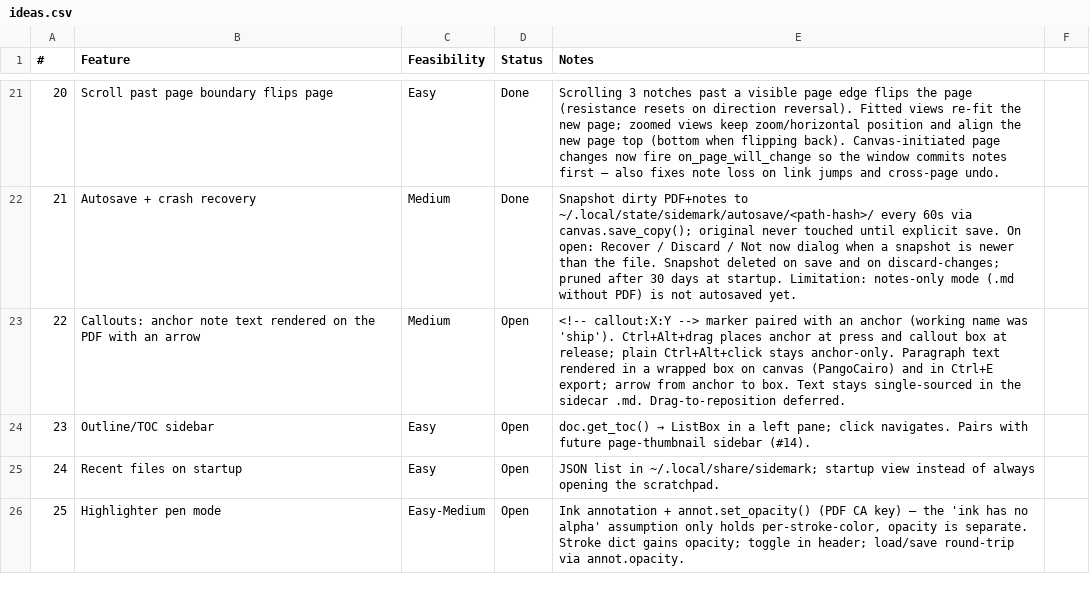
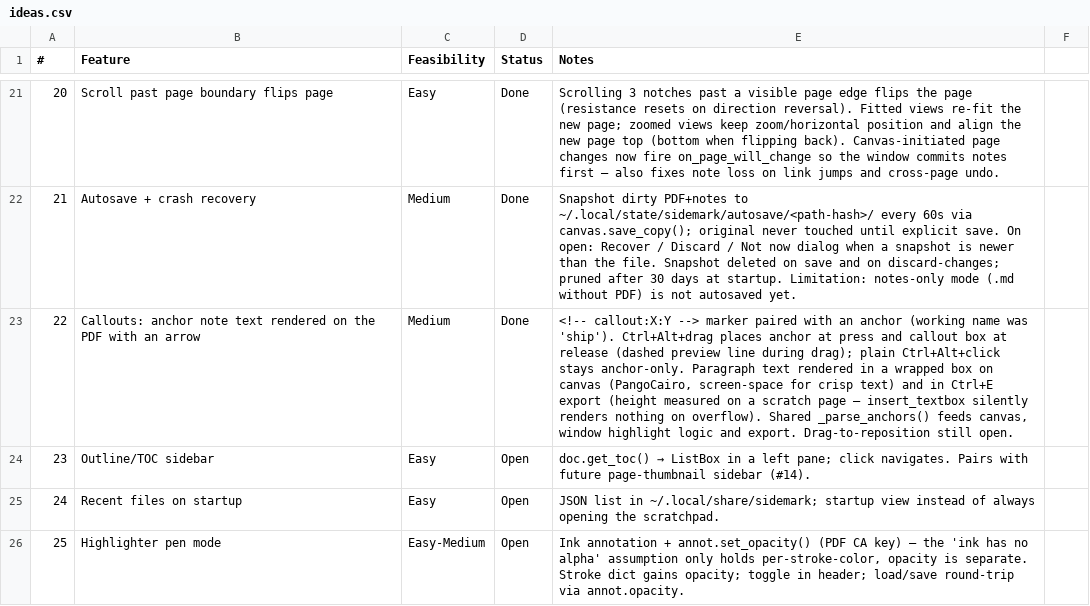
Before and after one commit to brokkoli71/sidemark, a CSV file: ideas.csv, drawn as a sheet; only a part is shown, gaps mark what is left out; the diff names each change by its address in the sheet, - before the commit and + after, or states it on an @@ line.

```diff
--- a/ideas.csv
+++ b/ideas.csv
-D23 (Status): Open
+D23 (Status): Done
-E23 (Notes): …box at release; plain Ctrl+Alt+click stays anchor-only. Paragraph text rendered in a wrapped box on canvas (PangoCairo) and in Ctrl+E export; arrow from anchor to box. Text stays single-sourced in the sidecar .md. Drag-to-reposition deferred.
+E23 (Notes): …box at release (dashed preview line during drag); plain Ctrl+Alt+click stays anchor-only. Paragraph text rendered in a wrapped box on canvas (PangoCairo, screen-space for crisp text) and in Ctrl+E export (height measured on a scratch page — insert_textbox silently renders nothing on overflow). Shared _parse_anchors() feeds canvas, window highlight logic and export. Drag-to-reposition still open.
```
Also changed, not shown: 3 other files.
